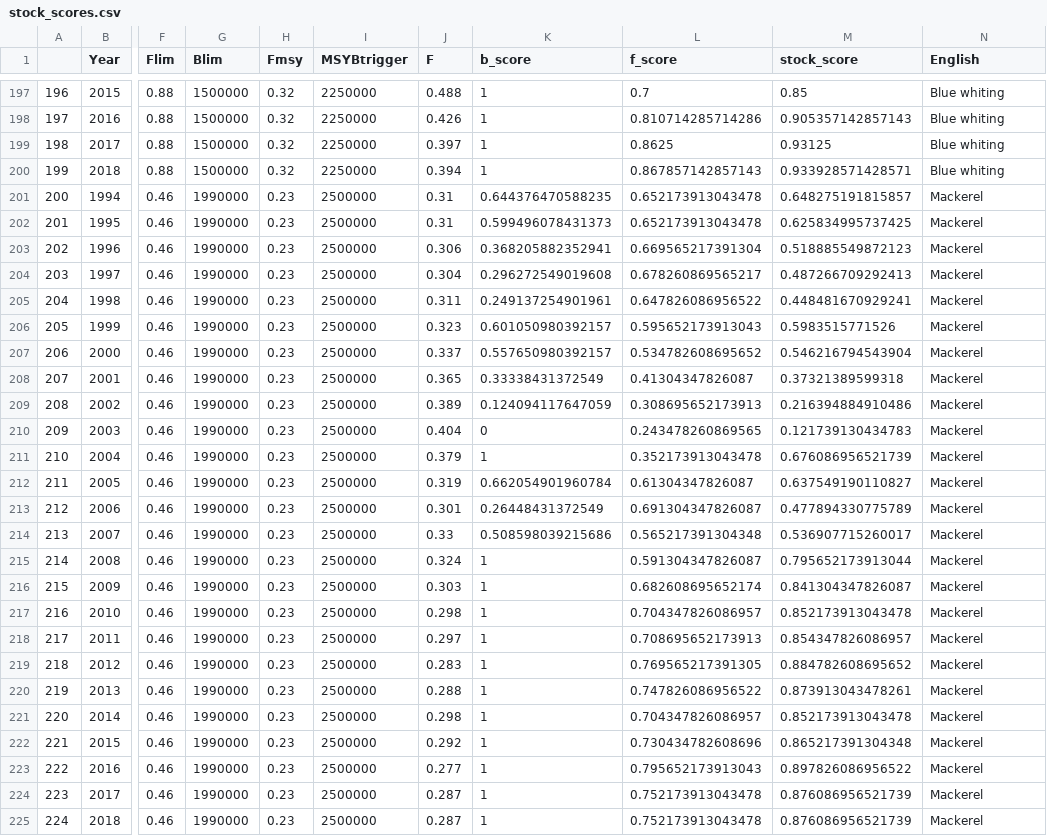
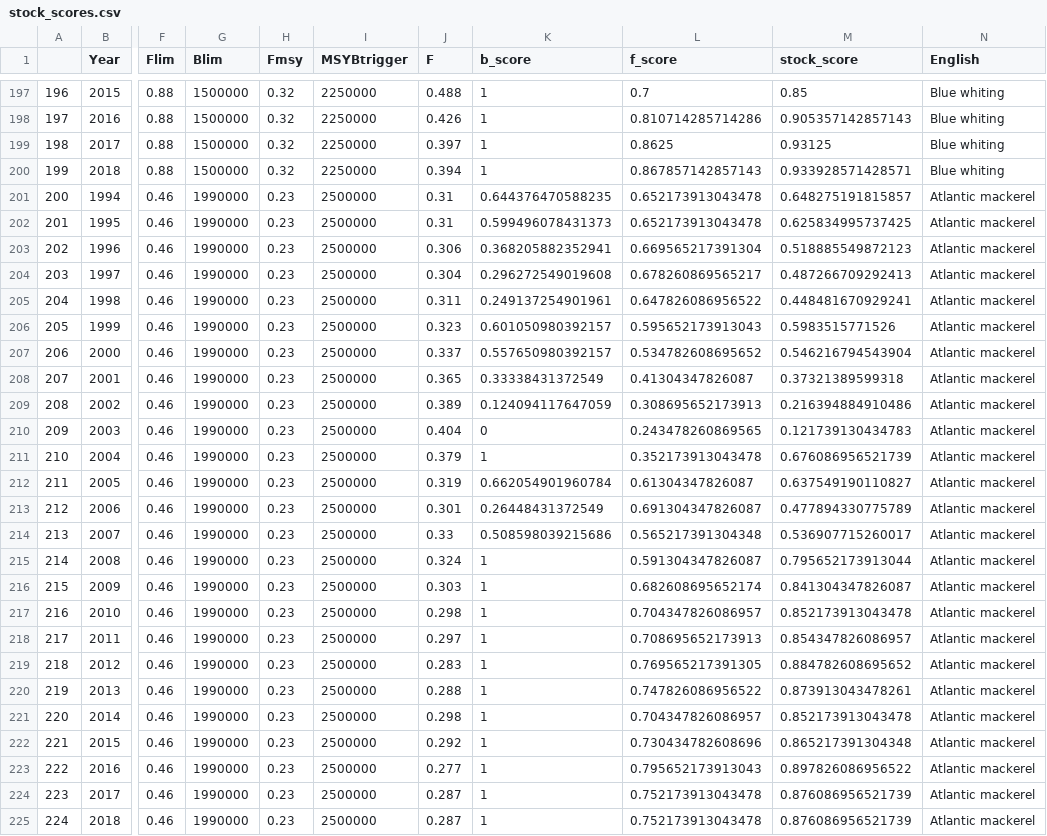
Before and after one commit to OHI-Norway/nor-prep, a CSV file: prep/food_provision/Fisheries/data/stock_scores.csv, drawn as a sheet; only a part is shown, gaps mark what is left out; the diff names each change by its address in the sheet, - before the commit and + after, or states it on an @@ line.

Commit message:
Just edited the csv tables on catches and stocks statistics.

```diff
--- a/prep/food_provision/Fisheries/data/stock_scores.csv
+++ b/prep/food_provision/Fisheries/data/stock_scores.csv
-N201:N225 (English): Mackerel
+N201:N225 (English): Atlantic mackerel
```
Also changed, not shown: 2 other files.
